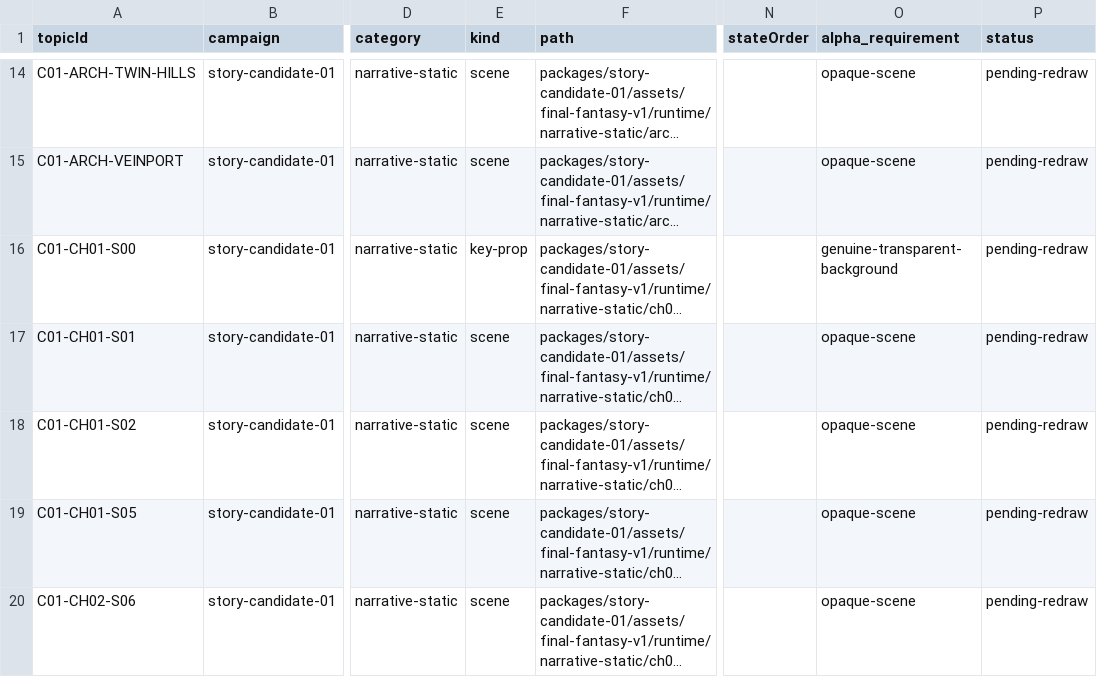
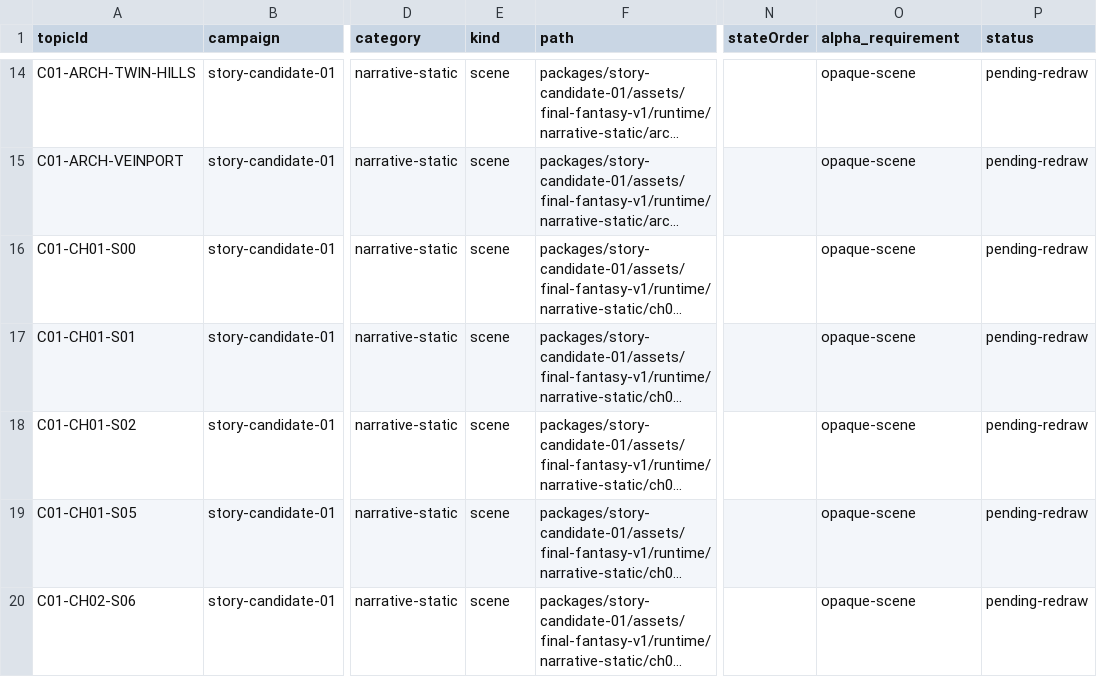
Before and after one commit to Tangerg/empire, a CSV file: docs/art-rebuild-20261019/canonical-topic-manifest.csv, drawn as a sheet; only a part is shown, gaps mark what is left out; long unchanged cells end in …; the diff names each change by its address in the sheet, - before the commit and + after, or states it on an @@ line.

```diff
--- a/docs/art-rebuild-20261019/canonical-topic-manifest.csv
+++ b/docs/art-rebuild-20261019/canonical-topic-manifest.csv
-E16 (kind): key-prop
+E16 (kind): scene
-O16 (alpha_requirement): genuine-transparent-background
+O16 (alpha_requirement): opaque-scene
```
Also changed, not shown: 20 other files.
